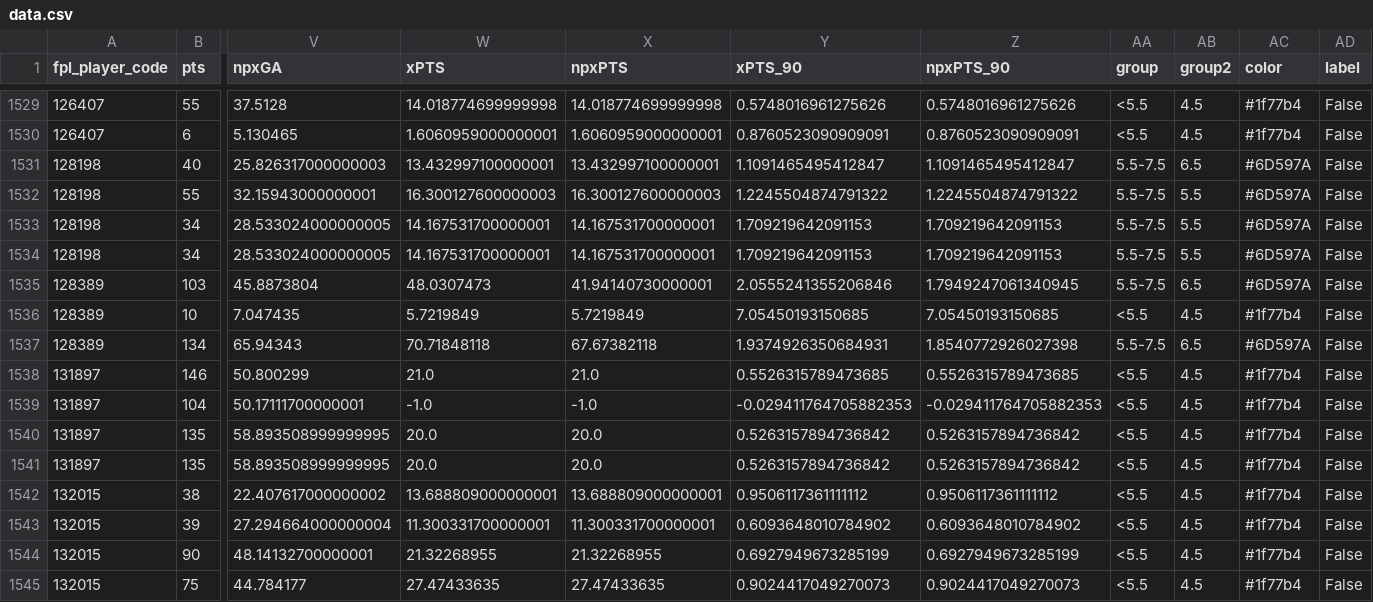
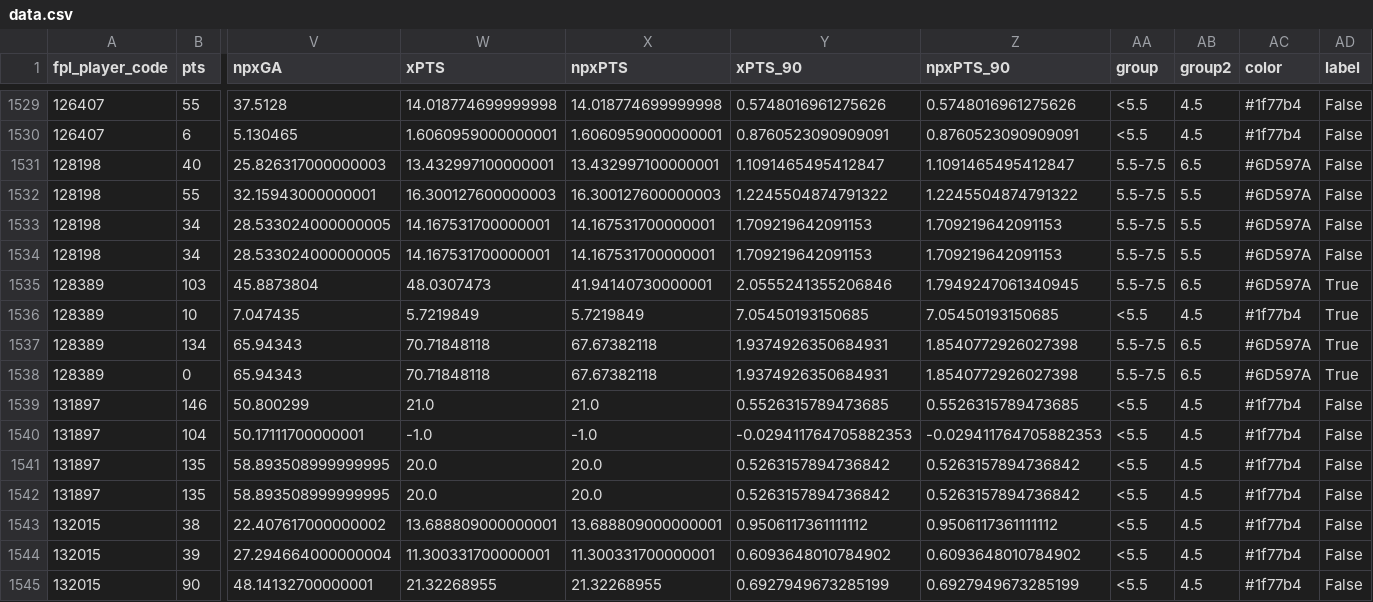
Before and after one commit to timbayer93/fpl-player-valuations, a CSV file: data.csv, drawn as a sheet; only a part is shown, gaps mark what is left out; the shorter side is filled out with more unchanged rows; rows hold the shown columns only; the diff names each change by its address in the sheet, - before the commit and + after, or states it on an @@ line.

```diff
--- a/data.csv
+++ b/data.csv
-AD1535:AD1537 (label): False
+AD1535:AD1537 (label): True
+row 1538: 128389 | 0 | 65.94343 | 70.71848118 | 67.67382118 | 1.9374926350684931 | 1.8540772926027398 | 5.5-7.5 | 6.5 | #6D597A | True
```
Also changed, not shown: 1 other file.
